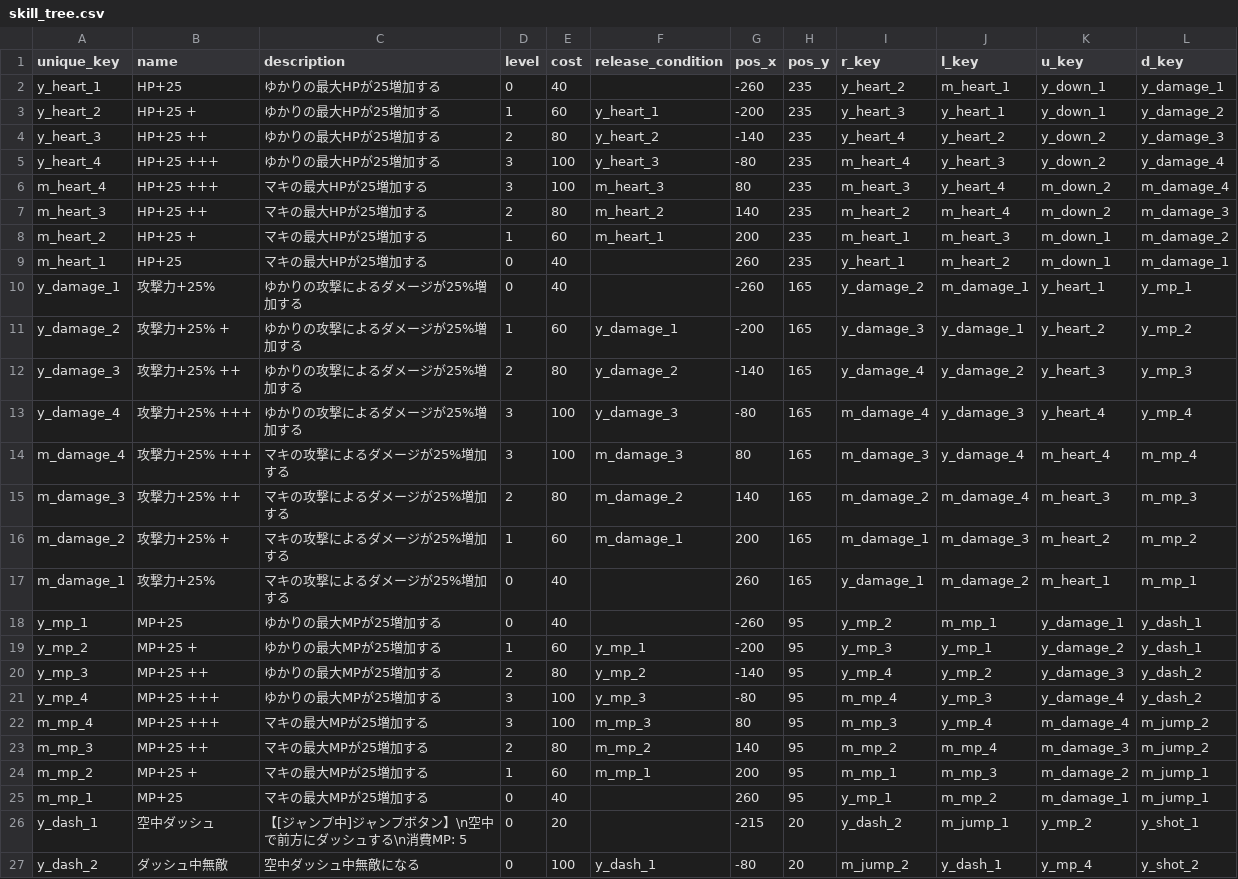
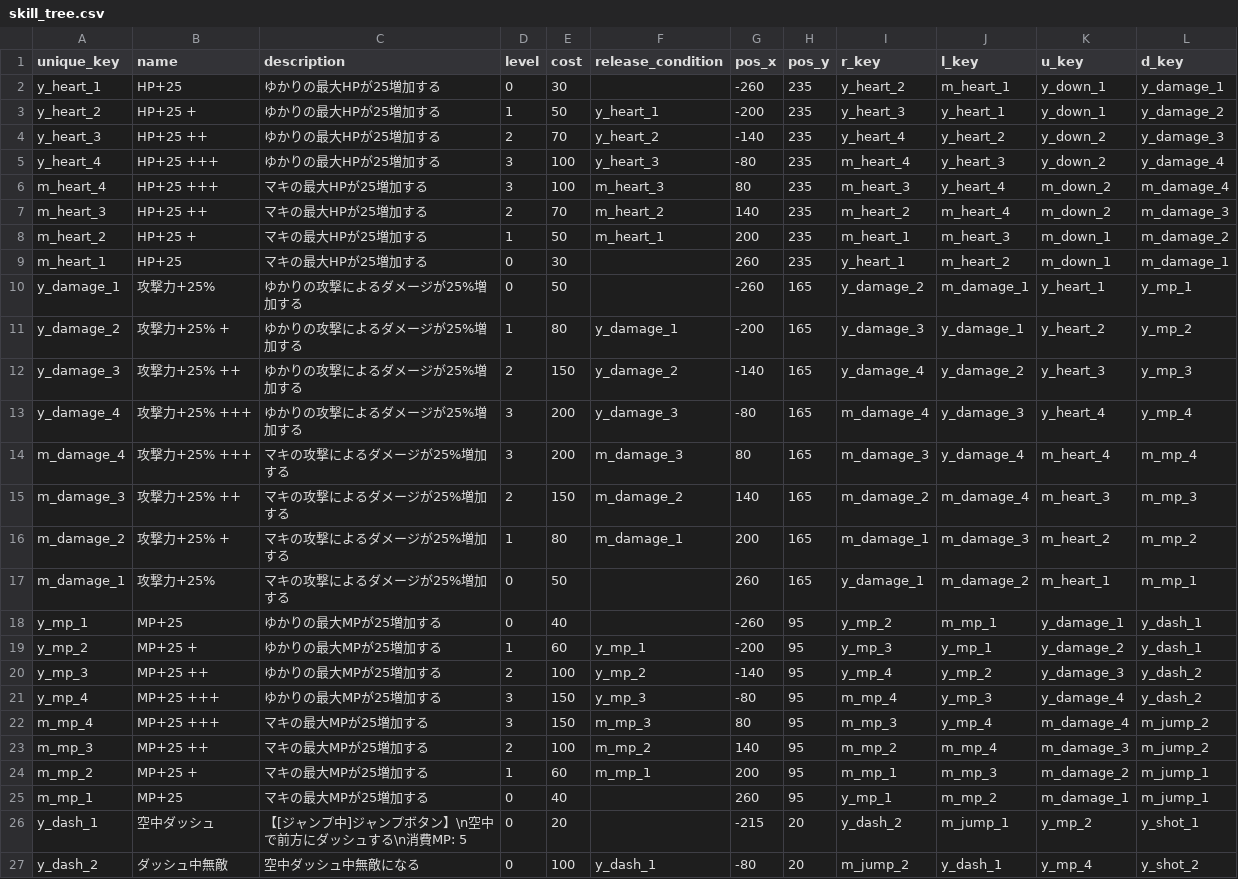
Before and after one commit to Musasin/TagMatch, a CSV file: TagMatch/Assets/Resources/MasterData/skill_tree.csv, drawn as a sheet; only a part is shown; the diff covers the shown part only.

Commit message:
スキル解放コスト調整

```diff
--- a/TagMatch/Assets/Resources/MasterData/skill_tree.csv
+++ b/TagMatch/Assets/Resources/MasterData/skill_tree.csv
@@ -1,24 +1,24 @@
 unique_key,name,description,level,cost,release_condition,pos_x,pos_y,r_key,l_key,u_key,d_key
-y_heart_1,HP+25,ゆかりの最大HPが25増加する,0,40,,-260,235,y_heart_2,m_heart_1,y_down_1,y_damage_1
-y_heart_2,HP+25 +,ゆかりの最大HPが25増加する,1,60,y_heart_1,-200,235,y_heart_3,y_heart_1,y_down_1,y_damage_2
-y_heart_3,HP+25 ++,ゆかりの最大HPが25増加する,2,80,y_heart_2,-140,235,y_heart_4,y_heart_2,y_down_2,y_damage_3
+y_heart_1,HP+25,ゆかりの最大HPが25増加する,0,30,,-260,235,y_heart_2,m_heart_1,y_down_1,y_damage_1
+y_heart_2,HP+25 +,ゆかりの最大HPが25増加する,1,50,y_heart_1,-200,235,y_heart_3,y_heart_1,y_down_1,y_damage_2
+y_heart_3,HP+25 ++,ゆかりの最大HPが25増加する,2,70,y_heart_2,-140,235,y_heart_4,y_heart_2,y_down_2,y_damage_3
 y_heart_4,HP+25 +++,ゆかりの最大HPが25増加する,3,100,y_heart_3,-80,235,m_heart_4,y_heart_3,y_down_2,y_damage_4
 m_heart_4,HP+25 +++,マキの最大HPが25増加する,3,100,m_heart_3,80,235,m_heart_3,y_heart_4,m_down_2,m_damage_4
-m_heart_3,HP+25 ++,マキの最大HPが25増加する,2,80,m_heart_2,140,235,m_heart_2,m_heart_4,m_down_2,m_damage_3
-m_heart_2,HP+25 +,マキの最大HPが25増加する,1,60,m_heart_1,200,235,m_heart_1,m_heart_3,m_down_1,m_damage_2
-m_heart_1,HP+25,マキの最大HPが25増加する,0,40,,260,235,y_heart_1,m_heart_2,m_down_1,m_damage_1
-y_damage_1,攻撃力+25%,ゆかりの攻撃によるダメージが25%増加する,0,40,,-260,165,y_damage_2,m_damage_1,y_heart_1,y_mp_1
-y_damage_2,攻撃力+25% +,ゆかりの攻撃によるダメージが25%増加する,1,60,y_damage_1,-200,165,y_damage_3,y_damage_1,y_heart_2,y_mp_2
-y_damage_3,攻撃力+25% ++,ゆかりの攻撃によるダメージが25%増加する,2,80,y_damage_2,-140,165,y_damage_4,y_damage_2,y_heart_3,y_mp_3
-y_damage_4,攻撃力+25% +++,ゆかりの攻撃によるダメージが25%増加する,3,100,y_damage_3,-80,165,m_damage_4,y_damage_3,y_heart_4,y_mp_4
-m_damage_4,攻撃力+25% +++,マキの攻撃によるダメージが25%増加する,3,100,m_damage_3,80,165,m_damage_3,y_damage_4,m_heart_4,m_mp_4
-m_damage_3,攻撃力+25% ++,マキの攻撃によるダメージが25%増加する,2,80,m_damage_2,140,165,m_damage_2,m_damage_4,m_heart_3,m_mp_3
-m_damage_2,攻撃力+25% +,マキの攻撃によるダメージが25%増加する,1,60,m_damage_1,200,165,m_damage_1,m_damage_3,m_heart_2,m_mp_2
-m_damage_1,攻撃力+25%,マキの攻撃によるダメージが25%増加する,0,40,,260,165,y_damage_1,m_damage_2,m_heart_1,m_mp_1
+m_heart_3,HP+25 ++,マキの最大HPが25増加する,2,70,m_heart_2,140,235,m_heart_2,m_heart_4,m_down_2,m_damage_3
+m_heart_2,HP+25 +,マキの最大HPが25増加する,1,50,m_heart_1,200,235,m_heart_1,m_heart_3,m_down_1,m_damage_2
+m_heart_1,HP+25,マキの最大HPが25増加する,0,30,,260,235,y_heart_1,m_heart_2,m_down_1,m_damage_1
+y_damage_1,攻撃力+25%,ゆかりの攻撃によるダメージが25%増加する,0,50,,-260,165,y_damage_2,m_damage_1,y_heart_1,y_mp_1
+y_damage_2,攻撃力+25% +,ゆかりの攻撃によるダメージが25%増加する,1,80,y_damage_1,-200,165,y_damage_3,y_damage_1,y_heart_2,y_mp_2
+y_damage_3,攻撃力+25% ++,ゆかりの攻撃によるダメージが25%増加する,2,150,y_damage_2,-140,165,y_damage_4,y_damage_2,y_heart_3,y_mp_3
+y_damage_4,攻撃力+25% +++,ゆかりの攻撃によるダメージが25%増加する,3,200,y_damage_3,-80,165,m_damage_4,y_damage_3,y_heart_4,y_mp_4
+m_damage_4,攻撃力+25% +++,マキの攻撃によるダメージが25%増加する,3,200,m_damage_3,80,165,m_damage_3,y_damage_4,m_heart_4,m_mp_4
+m_damage_3,攻撃力+25% ++,マキの攻撃によるダメージが25%増加する,2,150,m_damage_2,140,165,m_damage_2,m_damage_4,m_heart_3,m_mp_3
+m_damage_2,攻撃力+25% +,マキの攻撃によるダメージが25%増加する,1,80,m_damage_1,200,165,m_damage_1,m_damage_3,m_heart_2,m_mp_2
+m_damage_1,攻撃力+25%,マキの攻撃によるダメージが25%増加する,0,50,,260,165,y_damage_1,m_damage_2,m_heart_1,m_mp_1
 y_mp_1,MP+25,ゆかりの最大MPが25増加する,0,40,,-260,95,y_mp_2,m_mp_1,y_damage_1,y_dash_1
 y_mp_2,MP+25 +,ゆかりの最大MPが25増加する,1,60,y_mp_1,-200,95,y_mp_3,y_mp_1,y_damage_2,y_dash_1
-y_mp_3,MP+25 ++,ゆかりの最大MPが25増加する,2,80,y_mp_2,-140,95,y_mp_4,y_mp_2,y_damage_3,y_dash_2
-y_mp_4,MP+25 +++,ゆかりの最大MPが25増加する,3,100,y_mp_3,-80,95,m_mp_4,y_mp_3,y_damage_4,y_dash_2
-m_mp_4,MP+25 +++,マキの最大MPが25増加する,3,100,m_mp_3,80,95,m_mp_3,y_mp_4,m_damage_4,m_jump_2
-m_mp_3,MP+25 ++,マキの最大MPが25増加する,2,80,m_mp_2,140,95,m_mp_2,m_mp_4,m_damage_3,m_jump_2
+y_mp_3,MP+25 ++,ゆかりの最大MPが25増加する,2,100,y_mp_2,-140,95,y_mp_4,y_mp_2,y_damage_3,y_dash_2
+y_mp_4,MP+25 +++,ゆかりの最大MPが25増加する,3,150,y_mp_3,-80,95,m_mp_4,y_mp_3,y_damage_4,y_dash_2
+m_mp_4,MP+25 +++,マキの最大MPが25増加する,3,150,m_mp_3,80,95,m_mp_3,y_mp_4,m_damage_4,m_jump_2
+m_mp_3,MP+25 ++,マキの最大MPが25増加する,2,100,m_mp_2,140,95,m_mp_2,m_mp_4,m_damage_3,m_jump_2
 m_mp_2,MP+25 +,マキの最大MPが25増加する,1,60,m_mp_1,200,95,m_mp_1,m_mp_3,m_damage_2,m_jump_1
```
Also changed, not shown: 10 edited cells elsewhere in this file.
